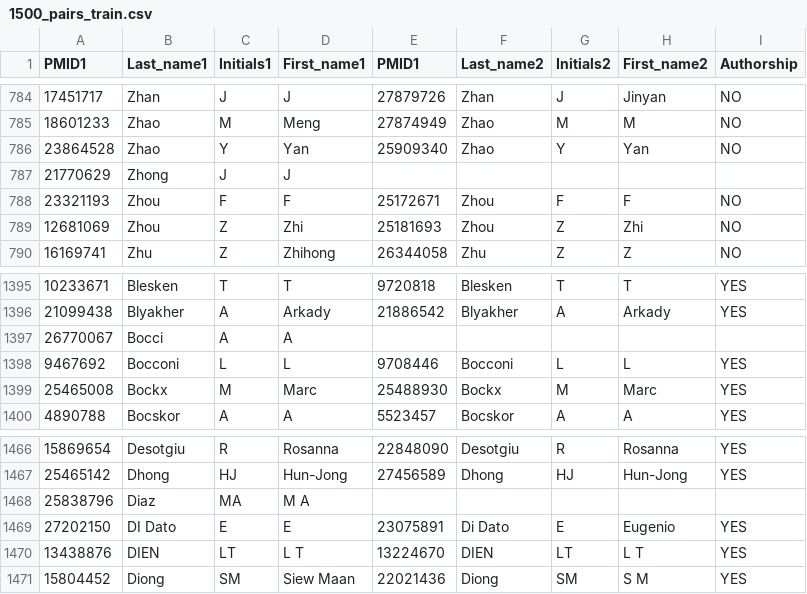
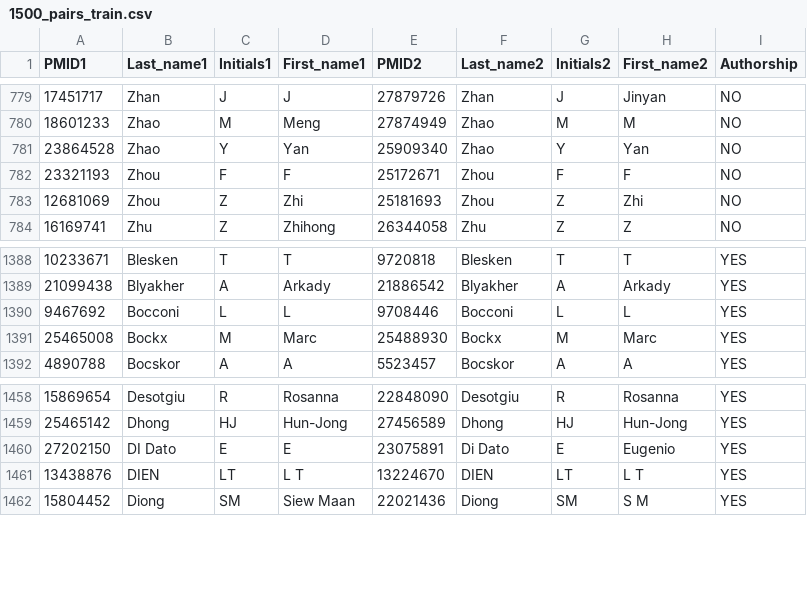
Before and after one commit to amorgani/AND, a CSV file: 1500_pairs_train.csv, drawn as a sheet; only a part is shown, gaps mark what is left out; the diff covers the shown part only.

```diff
--- a/1500_pairs_train.csv
+++ b/1500_pairs_train.csv
@@ -1 +1 @@
-PMID1;Last_name1;Initials1;First_name1;PMID1;Last_name2;Initials2;First_name2;Authorship
+PMID1;Last_name1;Initials1;First_name1;PMID2;Last_name2;Initials2;First_name2;Authorship
@@ -786,3 +781,2 @@ PMID1;Last_name1;Initials1;First_name1;PMID1;Last_name2;Initials2;First_name2;Au
 23864528;Zhao;Y;Yan;25909340;Zhao;Y;Yan;NO
-21770629;Zhong;J;J;;;;;
 23321193;Zhou;F;F;25172671;Zhou;F;F;NO
@@ -1396,3 +1389,2 @@ PMID1;Last_name1;Initials1;First_name1;PMID1;Last_name2;Initials2;First_name2;Au
 21099438;Blyakher;A;Arkady;21886542;Blyakher;A;Arkady;YES
-26770067;Bocci;A;A;;;;;
 9467692;Bocconi;L;L;9708446;Bocconi;L;L;YES
@@ -1467,3 +1459,2 @@ PMID1;Last_name1;Initials1;First_name1;PMID1;Last_name2;Initials2;First_name2;Au
 25465142;Dhong;HJ;Hun-Jong;27456589;Dhong;HJ;Hun-Jong;YES
-25838796;Diaz;MA;M A;;;;;
 27202150;DI Dato;E;E;23075891;Di Dato;E;Eugenio;YES
```
Also changed, not shown: 7 removed rows elsewhere in this file, 400_pairs_test.csv.
